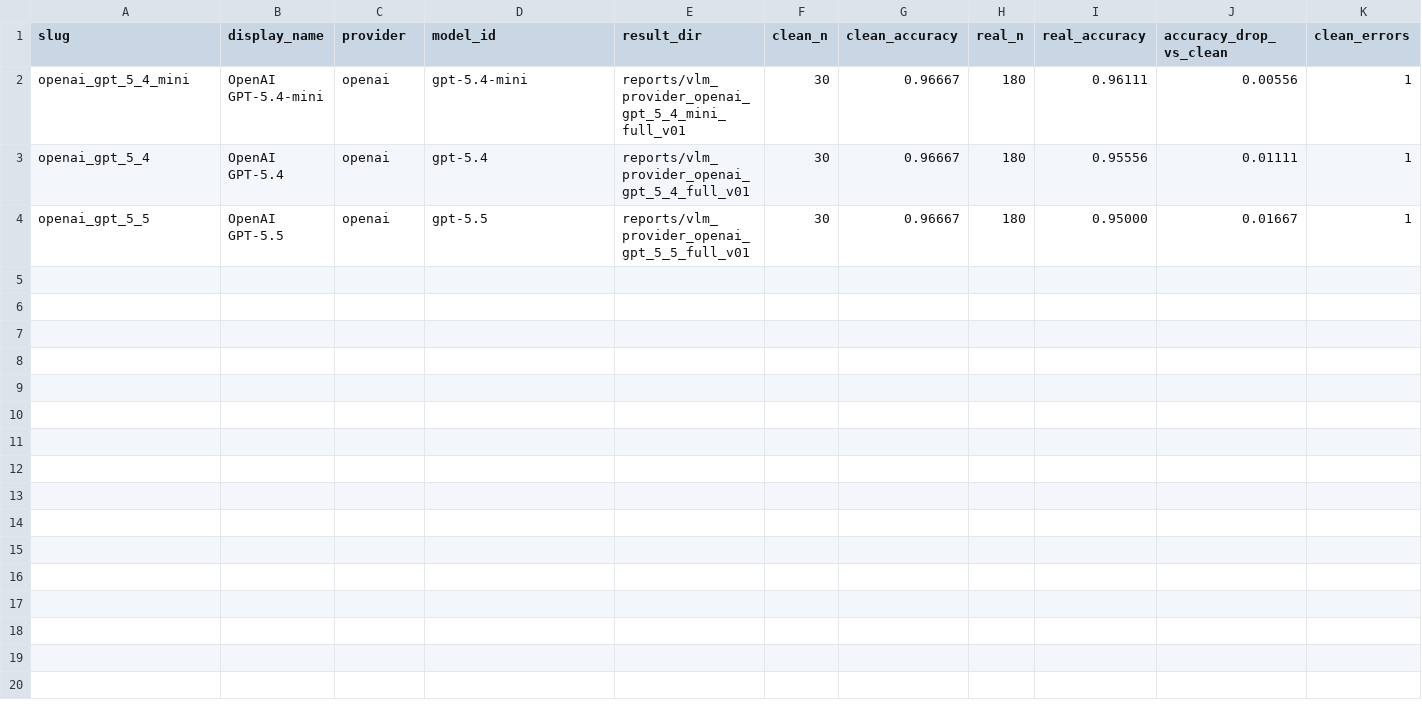
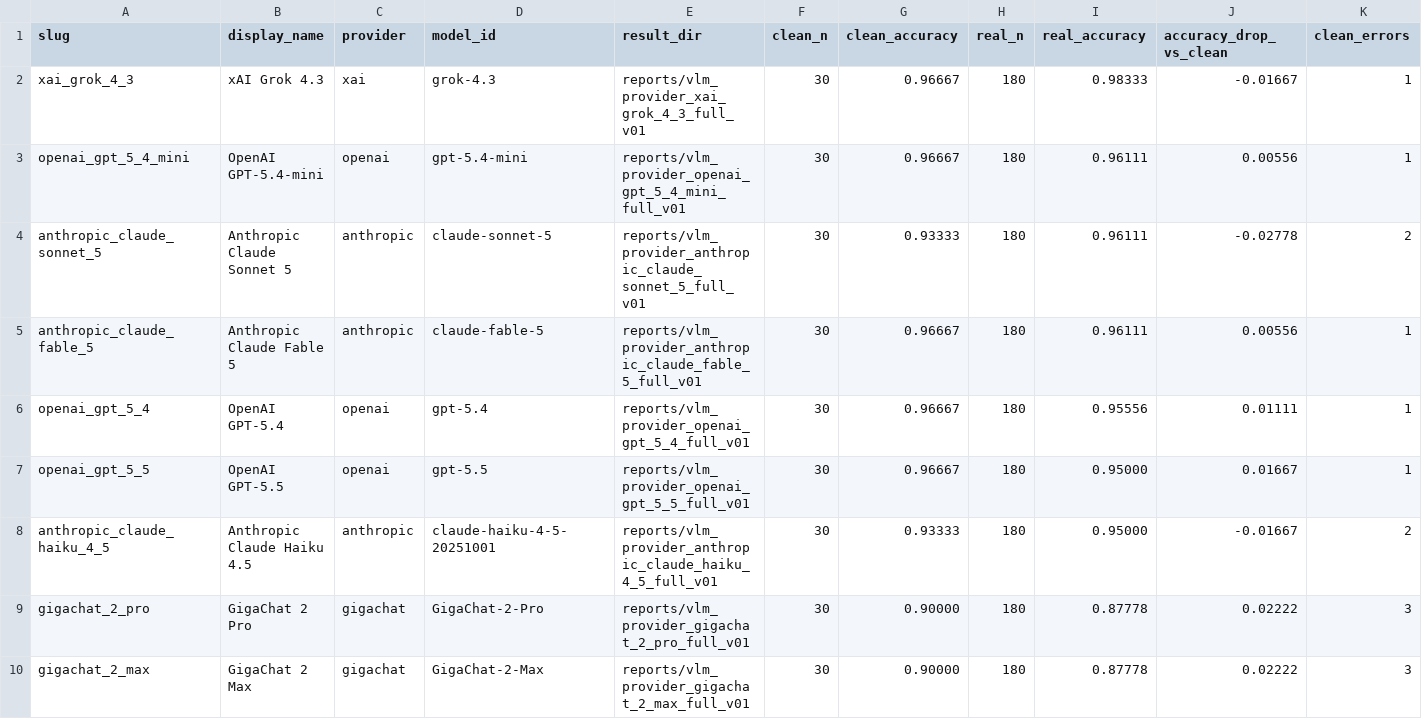
Before and after one commit to qu1nty9/Cure-or-plus-plus, a CSV file: reports/vlm_provider_full_v01_comparison.csv, drawn as a sheet; only a part is shown; rows hold the shown columns only; the diff names each change by its address in the sheet, - before the commit and + after, or states it on an @@ line.

Commit message:
Add hosted-provider VLM benchmark rows

```diff
--- a/reports/vlm_provider_full_v01_comparison.csv
+++ b/reports/vlm_provider_full_v01_comparison.csv
+row 2: xai_grok_4_3 | xAI Grok 4.3 | xai | grok-4.3 | reports/vlm_provider_xai_grok_4_3_full_v01 | 30 | 0.96667 | 180 | 0.98333 | -0.01667 | 1
+row 4: anthropic_claude_sonnet_5 | Anthropic Claude Sonnet 5 | anthropic | claude-sonnet-5 | reports/vlm_provider_anthropic_claude_sonnet_5_full_v01 | 30 | 0.93333 | 180 | 0.96111 | -0.02778 | 2
+row 5: anthropic_claude_fable_5 | Anthropic Claude Fable 5 | anthropic | claude-fable-5 | reports/vlm_provider_anthropic_claude_fable_5_full_v01 | 30 | 0.96667 | 180 | 0.96111 | 0.00556 | 1
+row 8: anthropic_claude_haiku_4_5 | Anthropic Claude Haiku 4.5 | anthropic | claude-haiku-4-5-20251001 | reports/vlm_provider_anthropic_claude_haiku_4_5_full_v01 | 30 | 0.93333 | 180 | 0.95000 | -0.01667 | 2
+row 9: gigachat_2_pro | GigaChat 2 Pro | gigachat | GigaChat-2-Pro | reports/vlm_provider_gigachat_2_pro_full_v01 | 30 | 0.90000 | 180 | 0.87778 | 0.02222 | 3
+row 10: gigachat_2_max | GigaChat 2 Max | gigachat | GigaChat-2-Max | reports/vlm_provider_gigachat_2_max_full_v01 | 30 | 0.90000 | 180 | 0.87778 | 0.02222 | 3
```
Also changed, not shown: 57 other files.
